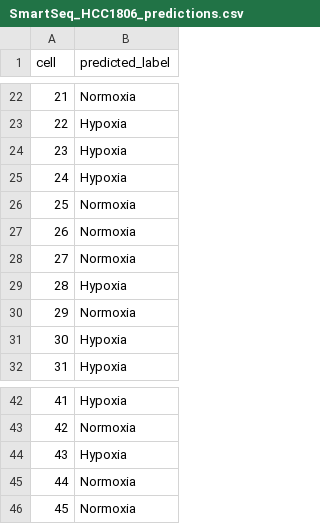
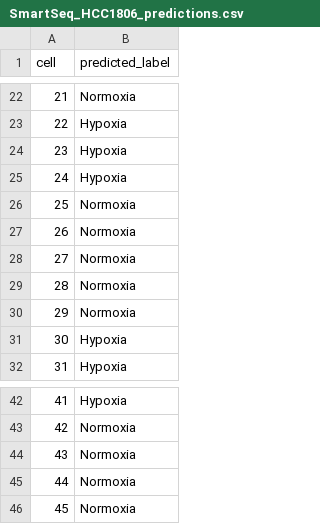
Before and after one commit to maraandronache/hypoxia-classifier, a CSV file: outputs/SmartSeq_HCC1806_predictions.csv, drawn as a sheet; only a part is shown, gaps mark what is left out.

```diff
--- a/outputs/SmartSeq_HCC1806_predictions.csv
+++ b/outputs/SmartSeq_HCC1806_predictions.csv
@@ -28,3 +28,3 @@ cell,predicted_label
 27,Normoxia
-28,Hypoxia
+28,Normoxia
 29,Normoxia
@@ -43,3 +43,3 @@ cell,predicted_label
 42,Normoxia
-43,Hypoxia
+43,Normoxia
 44,Normoxia
```
Also changed, not shown: 4 other files.
